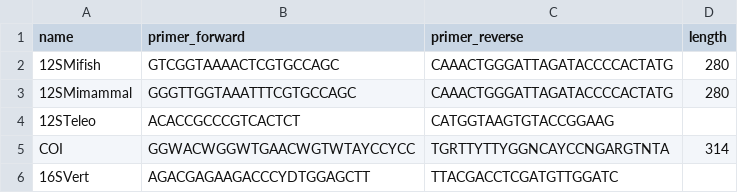
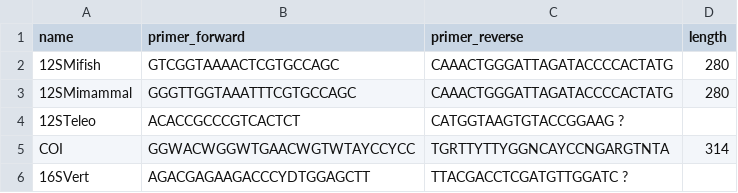
Before and after one commit to Enorya/Phylo-tree_eDNA, a TSV file: list_primers.tsv, drawn as a sheet.

Commit message:
Update list_primers.tsv

```diff
--- a/list_primers.tsv
+++ b/list_primers.tsv
@@ -3,4 +3,4 @@ name	primer_forward	primer_reverse	length
 12SMimammal	GGGTTGGTAAATTTCGTGCCAGC	CAAACTGGGATTAGATACCCCACTATG	280
-12STeleo	ACACCGCCCGTCACTCT	CATGGTAAGTGTACCGGAAG
+12STeleo	ACACCGCCCGTCACTCT	CATGGTAAGTGTACCGGAAG  ?
 COI	GGWACWGGWTGAACWGTWTAYCCYCC	TGRTTYTTYGGNCAYCCNGARGTNTA	314
-16SVert	AGACGAGAAGACCCYDTGGAGCTT	TTACGACCTCGATGTTGGATC
+16SVert	AGACGAGAAGACCCYDTGGAGCTT	TTACGACCTCGATGTTGGATC  ?
```
